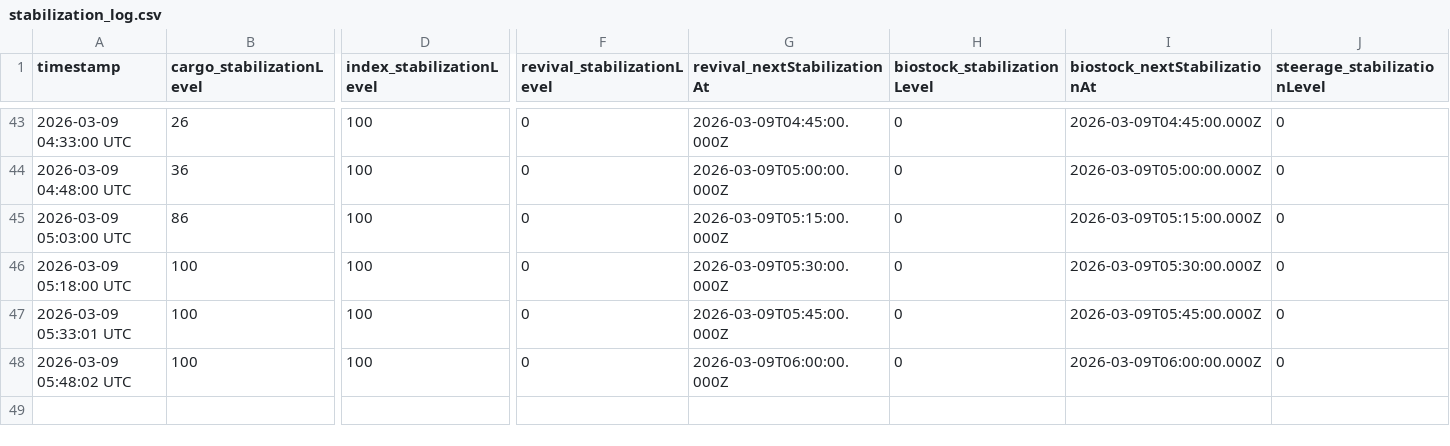
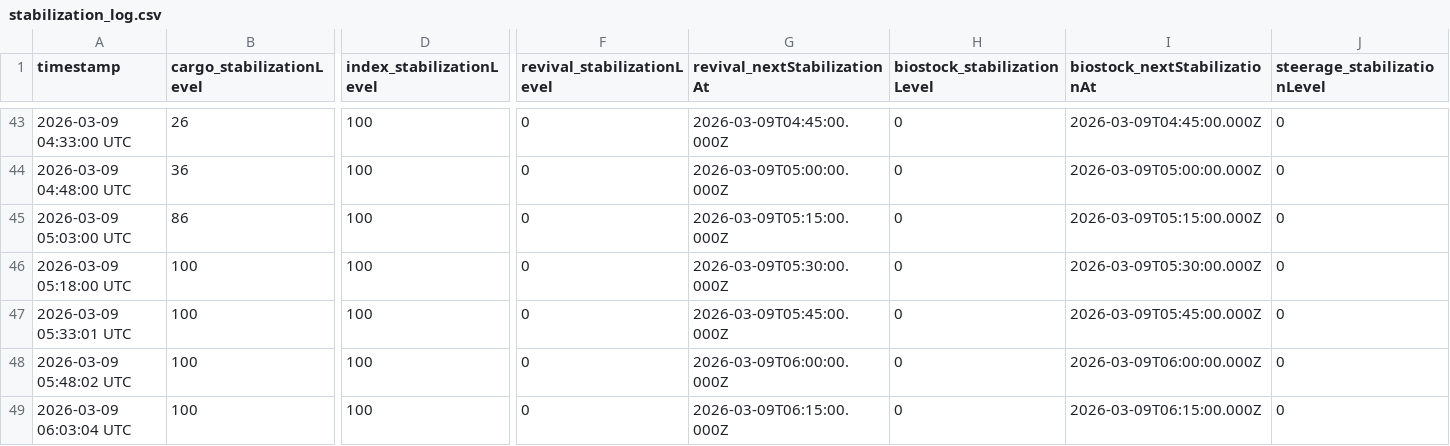
Before and after one commit to breachers-of-tomorrow/breacher-net, a CSV file: stabilization_log.csv, drawn as a sheet; only a part is shown, gaps mark what is left out; rows hold the shown columns only; the diff names each change by its address in the sheet, - before the commit and + after, or states it on an @@ line.

Commit message:
Data update 2026-03-09 06:03:04 UTC

```diff
--- a/stabilization_log.csv
+++ b/stabilization_log.csv
+row 49: 2026-03-09 06:03:04 UTC | 100 | 100 | 0 | 2026-03-09T06:15:00.000Z | 0 | 2026-03-09T06:15:00.000Z | 0
```
Also changed, not shown: state_log.csv.
